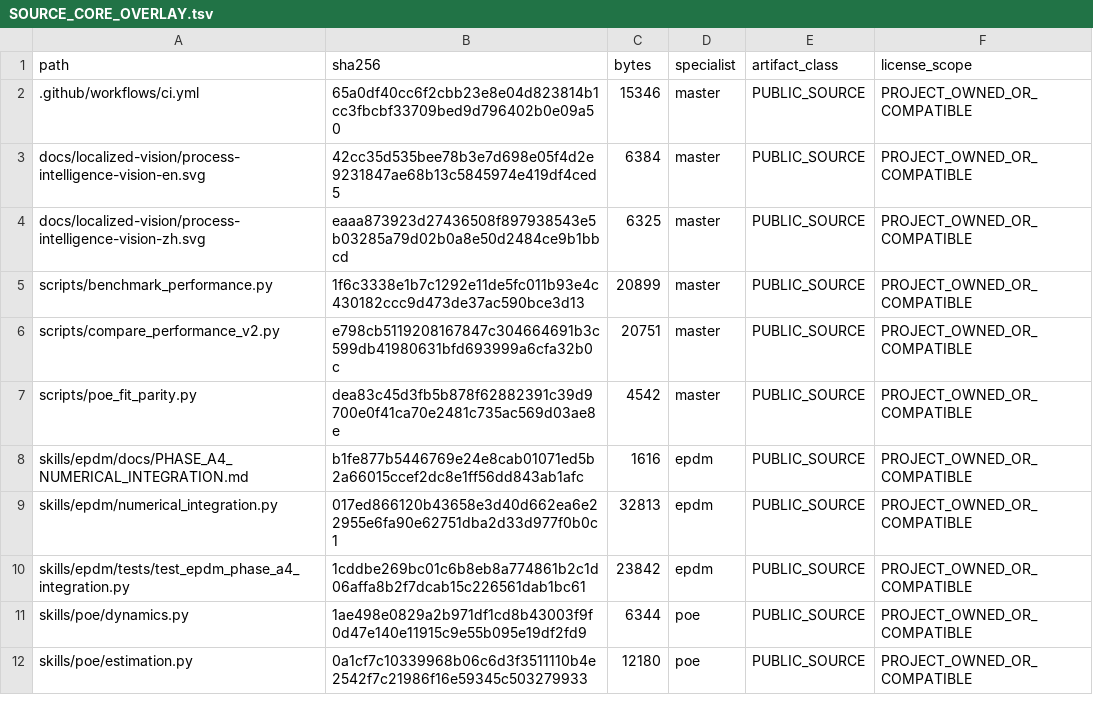
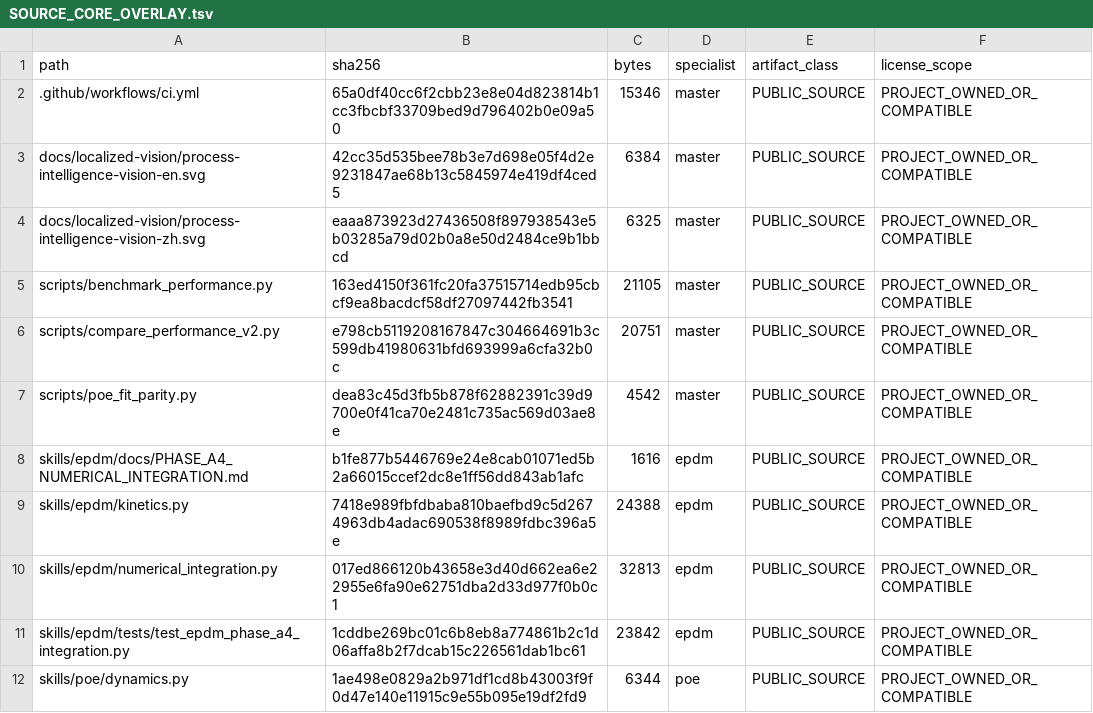
Before and after one commit to SUNHAOJUN22/TSAO-PROCESSING-SKILL, a TSV file: reports/SOURCE_CORE_OVERLAY.tsv, drawn as a sheet; only a part is shown; the shorter side is filled out with more unchanged rows.

```diff
--- a/reports/SOURCE_CORE_OVERLAY.tsv
+++ b/reports/SOURCE_CORE_OVERLAY.tsv
@@ -4,3 +4,3 @@ docs/localized-vision/process-intelligence-vision-en.svg	42cc35d535bee78b3e7d698
 docs/localized-vision/process-intelligence-vision-zh.svg	eaaa873923d27436508f897938543e5b03285a79d02b0a8e50d2484ce9b1bbcd	6325	master	PUBLIC_SOURCE	PROJECT_OWNED_OR_COMPATIBLE
-scripts/benchmark_performance.py	1f6c3338e1b7c1292e11de5fc011b93e4c430182ccc9d473de37ac590bce3d13	20899	master	PUBLIC_SOURCE	PROJECT_OWNED_OR_COMPATIBLE
+scripts/benchmark_performance.py	163ed4150f361fc20fa37515714edb95cbcf9ea8bacdcf58df27097442fb3541	21105	master	PUBLIC_SOURCE	PROJECT_OWNED_OR_COMPATIBLE
 scripts/compare_performance_v2.py	e798cb5119208167847c304664691b3c599db41980631bfd693999a6cfa32b0c	20751	master	PUBLIC_SOURCE	PROJECT_OWNED_OR_COMPATIBLE
@@ -8,2 +8,3 @@ scripts/poe_fit_parity.py	dea83c45d3fb5b878f62882391c39d9700e0f41ca70e2481c735ac
 skills/epdm/docs/PHASE_A4_NUMERICAL_INTEGRATION.md	b1fe877b5446769e24e8cab01071ed5b2a66015ccef2dc8e1ff56dd843ab1afc	1616	epdm	PUBLIC_SOURCE	PROJECT_OWNED_OR_COMPATIBLE
+skills/epdm/kinetics.py	7418e989fbfdbaba810baefbd9c5d2674963db4adac690538f8989fdbc396a5e	24388	epdm	PUBLIC_SOURCE	PROJECT_OWNED_OR_COMPATIBLE
 skills/epdm/numerical_integration.py	017ed866120b43658e3d40d662ea6e22955e6fa90e62751dba2d33d977f0b0c1	32813	epdm	PUBLIC_SOURCE	PROJECT_OWNED_OR_COMPATIBLE
```
Also changed, not shown: reports/SOURCE_CORE_MANIFEST.tsv, 3 other files.
